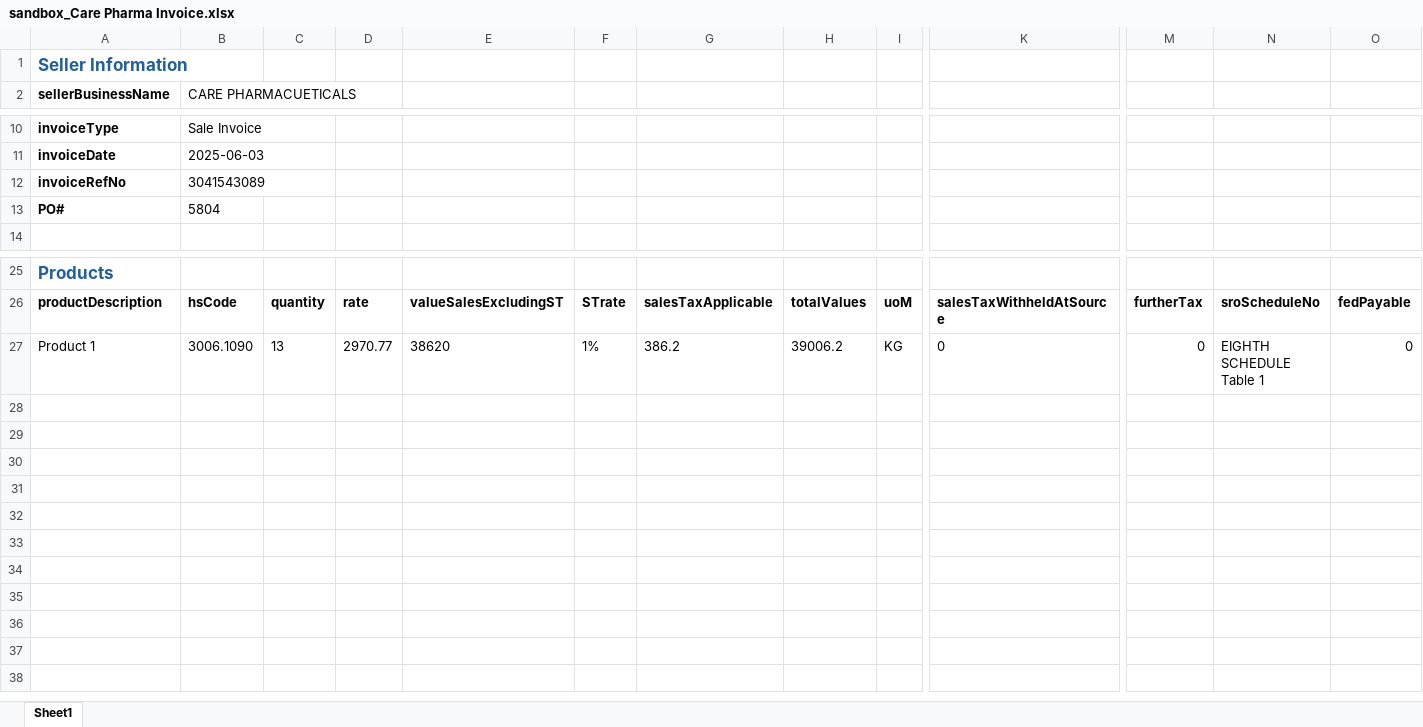
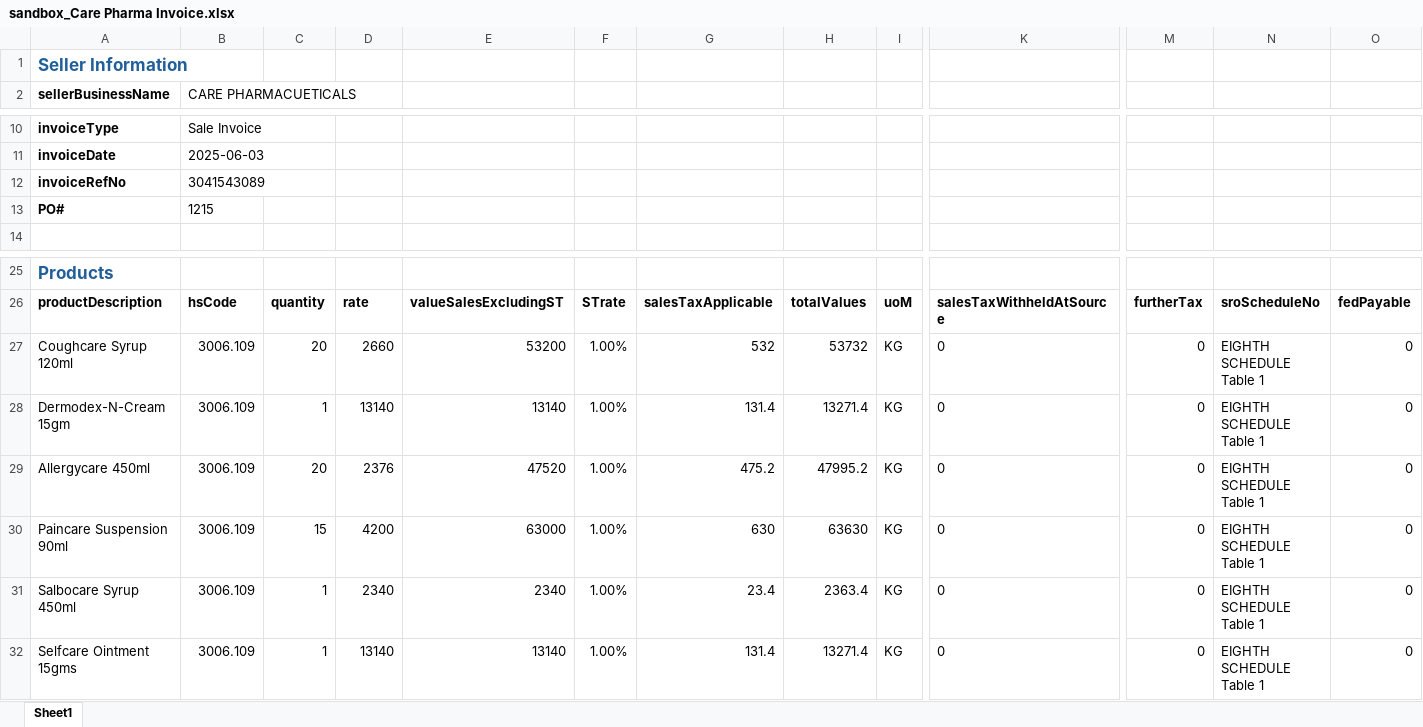
Before and after one commit to sheikhhamid221122/work, an Excel workbook: uploads/sandbox_Care Pharma Invoice.xlsx, sheet Sheet1, drawn as a sheet; only a part is shown, gaps mark what is left out; values as stored, in another font and other column widths than the file's, no borders; rows hold the shown columns only; the diff names each change by its address in the sheet, - before the commit and + after, or states it on an @@ line.

```diff
--- a/uploads/sandbox_Care Pharma Invoice.xlsx (sheet Sheet1)
+++ b/uploads/sandbox_Care Pharma Invoice.xlsx (sheet Sheet1)
-B13 (CARE PHARMACUETICALS): 5804
+B13 (CARE PHARMACUETICALS): 1215
-A27 (sellerBusinessName): Product 1
+A27 (sellerBusinessName): Coughcare Syrup 120ml
-B27 (CARE PHARMACUETICALS): 3006.1090
+B27 (CARE PHARMACUETICALS): 3006.109
-C27: 13
+C27: 20
-D27: 2970.77
+D27: 2660
-E27: 38620
+E27: 53200
-F27: 1%
+F27: 1.00%
-G27: 386.2
+G27: 532
-H27: 39006.2
+H27: 53732
+row 28: Dermodex-N-Cream 15gm | 3006.109 | 1 | 13140 | 13140 | 1.00% | 131.4 | 13271.4 | KG | 0 | 0 | EIGHTH SCHEDULE Table 1 | 0
+row 29: Allergycare 450ml | 3006.109 | 20 | 2376 | 47520 | 1.00% | 475.2 | 47995.2 | KG | 0 | 0 | EIGHTH SCHEDULE Table 1 | 0
+row 30: Paincare Suspension 90ml | 3006.109 | 15 | 4200 | 63000 | 1.00% | 630 | 63630 | KG | 0 | 0 | EIGHTH SCHEDULE Table 1 | 0
+row 31: Salbocare Syrup 450ml | 3006.109 | 1 | 2340 | 2340 | 1.00% | 23.4 | 2363.4 | KG | 0 | 0 | EIGHTH SCHEDULE Table 1 | 0
+row 32: Selfcare Ointment 15gms | 3006.109 | 1 | 13140 | 13140 | 1.00% | 131.4 | 13271.4 | KG | 0 | 0 | EIGHTH SCHEDULE Table 1 | 0
```
Also changed, not shown: 1 other file.
